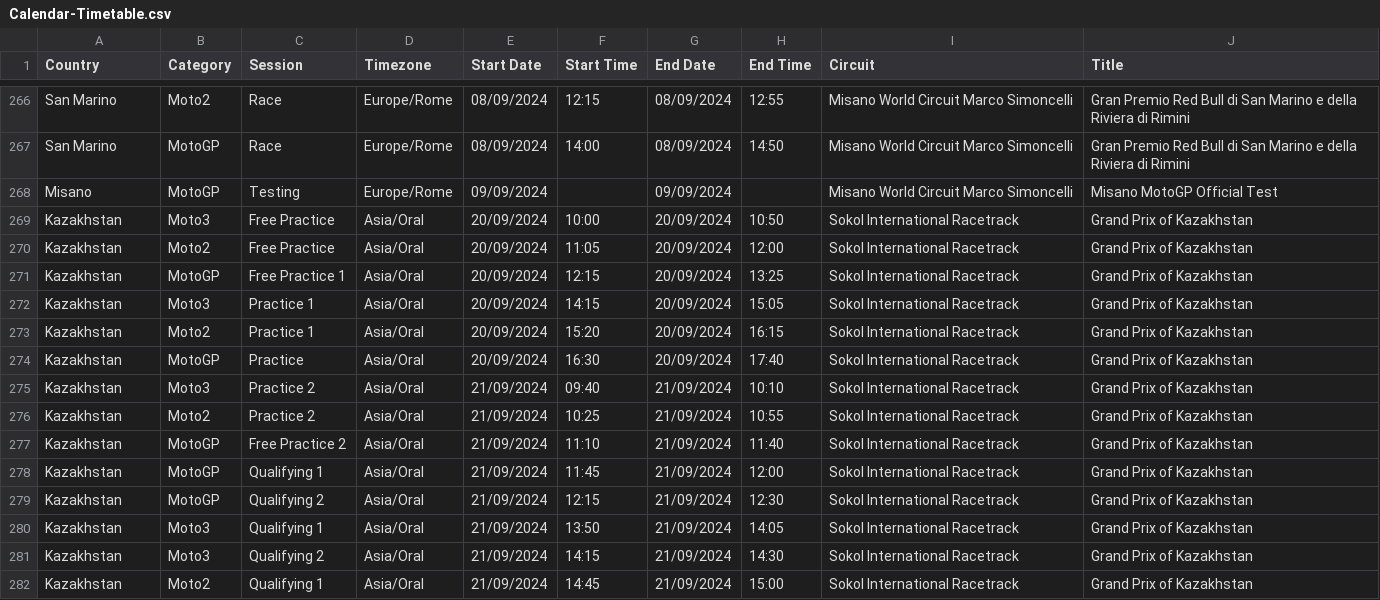
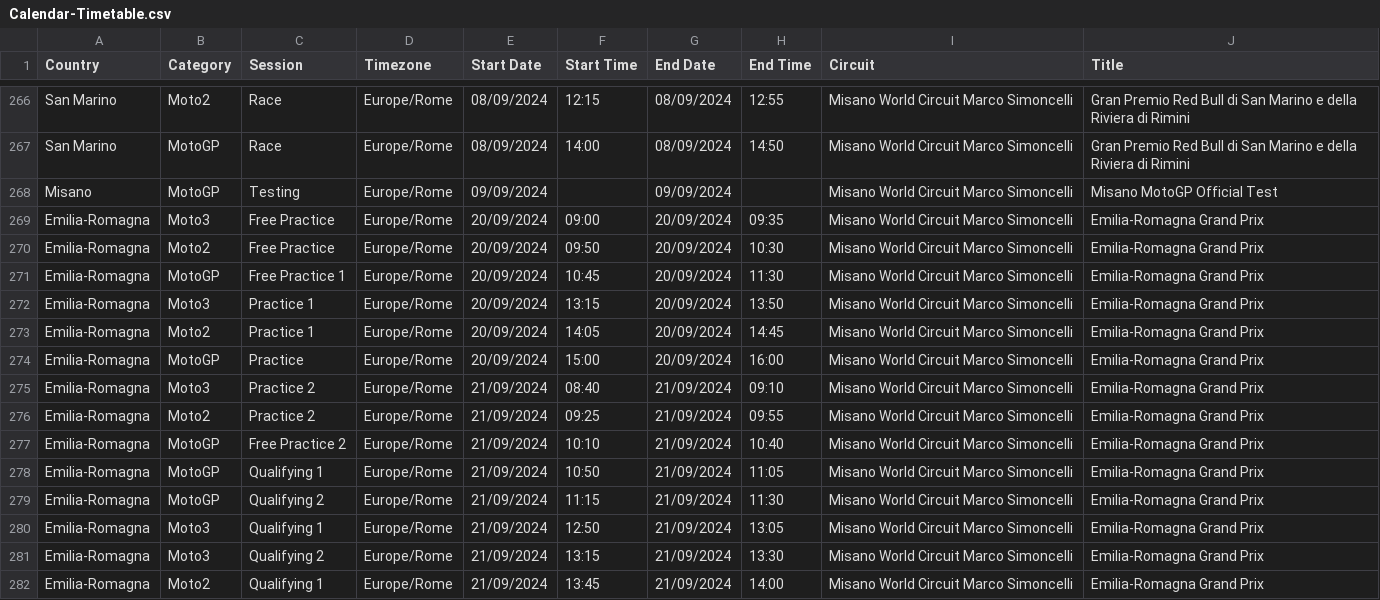
Before and after one commit to robinvenables/calendars, a CSV file: motogp/MotoGP/Calendar-Timetable.csv, drawn as a sheet; only a part is shown, gaps mark what is left out; the diff covers the shown part only.

Commit message:
MotoGP: Emilia-Romagna replacing Kazakhstan

```diff
--- a/motogp/MotoGP/Calendar-Timetable.csv
+++ b/motogp/MotoGP/Calendar-Timetable.csv
@@ -268,15 +268,15 @@ San Marino,MotoGP,Race,Europe/Rome,08/09/2024,14:00,08/09/2024,14:50,Misano Worl
 Misano,MotoGP,Testing,Europe/Rome,09/09/2024,,09/09/2024,,Misano World Circuit Marco Simoncelli,Misano MotoGP Official Test
-Kazakhstan,Moto3,Free Practice,Asia/Oral,20/09/2024,10:00,20/09/2024,10:50,Sokol International Racetrack,Grand Prix of Kazakhstan
-Kazakhstan,Moto2,Free Practice,Asia/Oral,20/09/2024,11:05,20/09/2024,12:00,Sokol International Racetrack,Grand Prix of Kazakhstan
-Kazakhstan,MotoGP,Free Practice 1,Asia/Oral,20/09/2024,12:15,20/09/2024,13:25,Sokol International Racetrack,Grand Prix of Kazakhstan
-Kazakhstan,Moto3,Practice 1,Asia/Oral,20/09/2024,14:15,20/09/2024,15:05,Sokol International Racetrack,Grand Prix of Kazakhstan
-Kazakhstan,Moto2,Practice 1,Asia/Oral,20/09/2024,15:20,20/09/2024,16:15,Sokol International Racetrack,Grand Prix of Kazakhstan
-Kazakhstan,MotoGP,Practice,Asia/Oral,20/09/2024,16:30,20/09/2024,17:40,Sokol International Racetrack,Grand Prix of Kazakhstan
-Kazakhstan,Moto3,Practice 2,Asia/Oral,21/09/2024,09:40,21/09/2024,10:10,Sokol International Racetrack,Grand Prix of Kazakhstan
-Kazakhstan,Moto2,Practice 2,Asia/Oral,21/09/2024,10:25,21/09/2024,10:55,Sokol International Racetrack,Grand Prix of Kazakhstan
-Kazakhstan,MotoGP,Free Practice 2,Asia/Oral,21/09/2024,11:10,21/09/2024,11:40,Sokol International Racetrack,Grand Prix of Kazakhstan
-Kazakhstan,MotoGP,Qualifying 1,Asia/Oral,21/09/2024,11:45,21/09/2024,12:00,Sokol International Racetrack,Grand Prix of Kazakhstan
-Kazakhstan,MotoGP,Qualifying 2,Asia/Oral,21/09/2024,12:15,21/09/2024,12:30,Sokol International Racetrack,Grand Prix of Kazakhstan
-Kazakhstan,Moto3,Qualifying 1,Asia/Oral,21/09/2024,13:50,21/09/2024,14:05,Sokol International Racetrack,Grand Prix of Kazakhstan
-Kazakhstan,Moto3,Qualifying 2,Asia/Oral,21/09/2024,14:15,21/09/2024,14:30,Sokol International Racetrack,Grand Prix of Kazakhstan
-Kazakhstan,Moto2,Qualifying 1,Asia/Oral,21/09/2024,14:45,21/09/2024,15:00,Sokol International Racetrack,Grand Prix of Kazakhstan
+Emilia-Romagna,Moto3,Free Practice,Europe/Rome,20/09/2024,09:00,20/09/2024,09:35,Misano World Circuit Marco Simoncelli,Emilia-Romagna Grand Prix
+Emilia-Romagna,Moto2,Free Practice,Europe/Rome,20/09/2024,09:50,20/09/2024,10:30,Misano World Circuit Marco Simoncelli,Emilia-Romagna Grand Prix
+Emilia-Romagna,MotoGP,Free Practice 1,Europe/Rome,20/09/2024,10:45,20/09/2024,11:30,Misano World Circuit Marco Simoncelli,Emilia-Romagna Grand Prix
+Emilia-Romagna,Moto3,Practice 1,Europe/Rome,20/09/2024,13:15,20/09/2024,13:50,Misano World Circuit Marco Simoncelli,Emilia-Romagna Grand Prix
+Emilia-Romagna,Moto2,Practice 1,Europe/Rome,20/09/2024,14:05,20/09/2024,14:45,Misano World Circuit Marco Simoncelli,Emilia-Romagna Grand Prix
+Emilia-Romagna,MotoGP,Practice,Europe/Rome,20/09/2024,15:00,20/09/2024,16:00,Misano World Circuit Marco Simoncelli,Emilia-Romagna Grand Prix
+Emilia-Romagna,Moto3,Practice 2,Europe/Rome,21/09/2024,08:40,21/09/2024,09:10,Misano World Circuit Marco Simoncelli,Emilia-Romagna Grand Prix
+Emilia-Romagna,Moto2,Practice 2,Europe/Rome,21/09/2024,09:25,21/09/2024,09:55,Misano World Circuit Marco Simoncelli,Emilia-Romagna Grand Prix
+Emilia-Romagna,MotoGP,Free Practice 2,Europe/Rome,21/09/2024,10:10,21/09/2024,10:40,Misano World Circuit Marco Simoncelli,Emilia-Romagna Grand Prix
+Emilia-Romagna,MotoGP,Qualifying 1,Europe/Rome,21/09/2024,10:50,21/09/2024,11:05,Misano World Circuit Marco Simoncelli,Emilia-Romagna Grand Prix
+Emilia-Romagna,MotoGP,Qualifying 2,Europe/Rome,21/09/2024,11:15,21/09/2024,11:30,Misano World Circuit Marco Simoncelli,Emilia-Romagna Grand Prix
+Emilia-Romagna,Moto3,Qualifying 1,Europe/Rome,21/09/2024,12:50,21/09/2024,13:05,Misano World Circuit Marco Simoncelli,Emilia-Romagna Grand Prix
+Emilia-Romagna,Moto3,Qualifying 2,Europe/Rome,21/09/2024,13:15,21/09/2024,13:30,Misano World Circuit Marco Simoncelli,Emilia-Romagna Grand Prix
+Emilia-Romagna,Moto2,Qualifying 1,Europe/Rome,21/09/2024,13:45,21/09/2024,14:00,Misano World Circuit Marco Simoncelli,Emilia-Romagna Grand Prix
```
Also changed, not shown: 36 edited cells elsewhere in this file, 1 other file.
